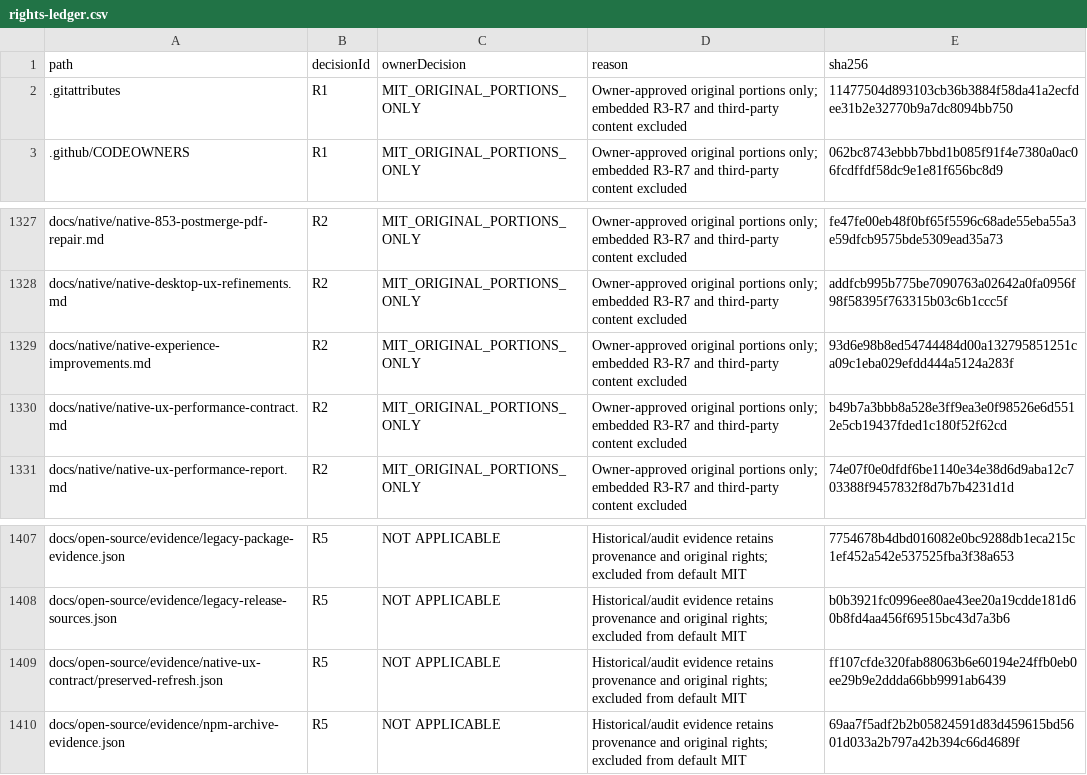
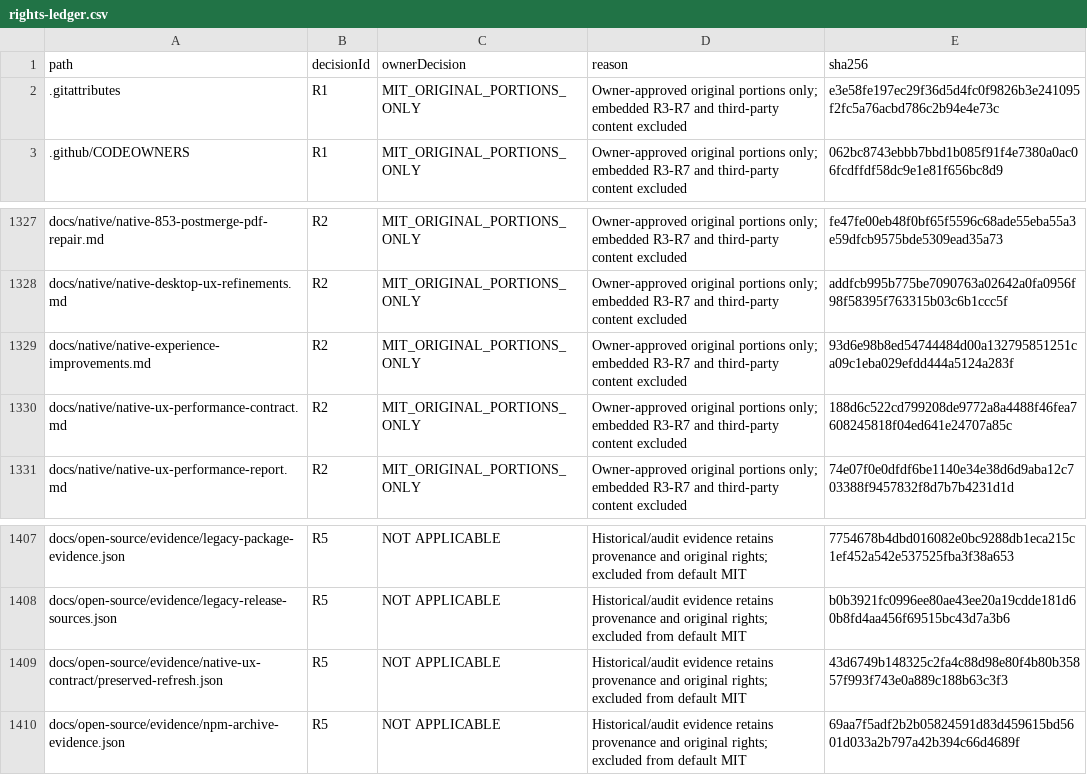
Before and after one commit to DouglasNLima/local-docs-studio, a CSV file: docs/open-source/evidence/goal62/rights-ledger.csv, drawn as a sheet; only a part is shown, gaps mark what is left out.

```diff
--- a/docs/open-source/evidence/goal62/rights-ledger.csv
+++ b/docs/open-source/evidence/goal62/rights-ledger.csv
@@ -1,3 +1,3 @@
 path,decisionId,ownerDecision,reason,sha256
-.gitattributes,R1,MIT_ORIGINAL_PORTIONS_ONLY,Owner-approved original portions only; embedded R3-R7 and third-party content excluded,11477504d893103cb36b3884f58da41a2ecfdee31b2e32770b9a7dc8094bb750
+.gitattributes,R1,MIT_ORIGINAL_PORTIONS_ONLY,Owner-approved original portions only; embedded R3-R7 and third-party content excluded,e3e58fe197ec29f36d5d4fc0f9826b3e241095f2fc5a76acbd786c2b94e4e73c
 .github/CODEOWNERS,R1,MIT_ORIGINAL_PORTIONS_ONLY,Owner-approved original portions only; embedded R3-R7 and third-party content excluded,062bc8743ebbb7bbd1b085f91f4e7380a0ac06fcdffdf58dc9e1e81f656bc8d9
@@ -1329,3 +1329,3 @@ docs/native/native-desktop-ux-refinements.md,R2,MIT_ORIGINAL_PORTIONS_ONLY,Owner
 docs/native/native-experience-improvements.md,R2,MIT_ORIGINAL_PORTIONS_ONLY,Owner-approved original portions only; embedded R3-R7 and third-party content excluded,93d6e98b8ed54744484d00a132795851251ca09c1eba029efdd444a5124a283f
-docs/native/native-ux-performance-contract.md,R2,MIT_ORIGINAL_PORTIONS_ONLY,Owner-approved original portions only; embedded R3-R7 and third-party content excluded,b49b7a3bbb8a528e3ff9ea3e0f98526e6d5512e5cb19437fded1c180f52f62cd
+docs/native/native-ux-performance-contract.md,R2,MIT_ORIGINAL_PORTIONS_ONLY,Owner-approved original portions only; embedded R3-R7 and third-party content excluded,188d6c522cd799208de9772a8a4488f46fea7608245818f04ed641e24707a85c
 docs/native/native-ux-performance-report.md,R2,MIT_ORIGINAL_PORTIONS_ONLY,Owner-approved original portions only; embedded R3-R7 and third-party content excluded,74e07f0e0dfdf6be1140e34e38d6d9aba12c703388f9457832f8d7b7b4231d1d
@@ -1408,3 +1408,3 @@ docs/open-source/evidence/legacy-package-evidence.json,R5,NOT APPLICABLE,Histori
 docs/open-source/evidence/legacy-release-sources.json,R5,NOT APPLICABLE,Historical/audit evidence retains provenance and original rights; excluded from default MIT,b0b3921fc0996ee80ae43ee20a19cdde181d60b8fd4aa456f69515bc43d7a3b6
-docs/open-source/evidence/native-ux-contract/preserved-refresh.json,R5,NOT APPLICABLE,Historical/audit evidence retains provenance and original rights; excluded from default MIT,ff107cfde320fab88063b6e60194e24ffb0eb0ee29b9e2ddda66bb9991ab6439
+docs/open-source/evidence/native-ux-contract/preserved-refresh.json,R5,NOT APPLICABLE,Historical/audit evidence retains provenance and original rights; excluded from default MIT,43d6749b148325c2fa4c88d98e80f4b80b35857f993f743e0a889c188b63c3f3
 docs/open-source/evidence/npm-archive-evidence.json,R5,NOT APPLICABLE,Historical/audit evidence retains provenance and original rights; excluded from default MIT,69aa7f5adf2b2b05824591d83d459615bd5601d033a2b797a42b394c66d4689f
```
Also changed, not shown: 3 other files.
